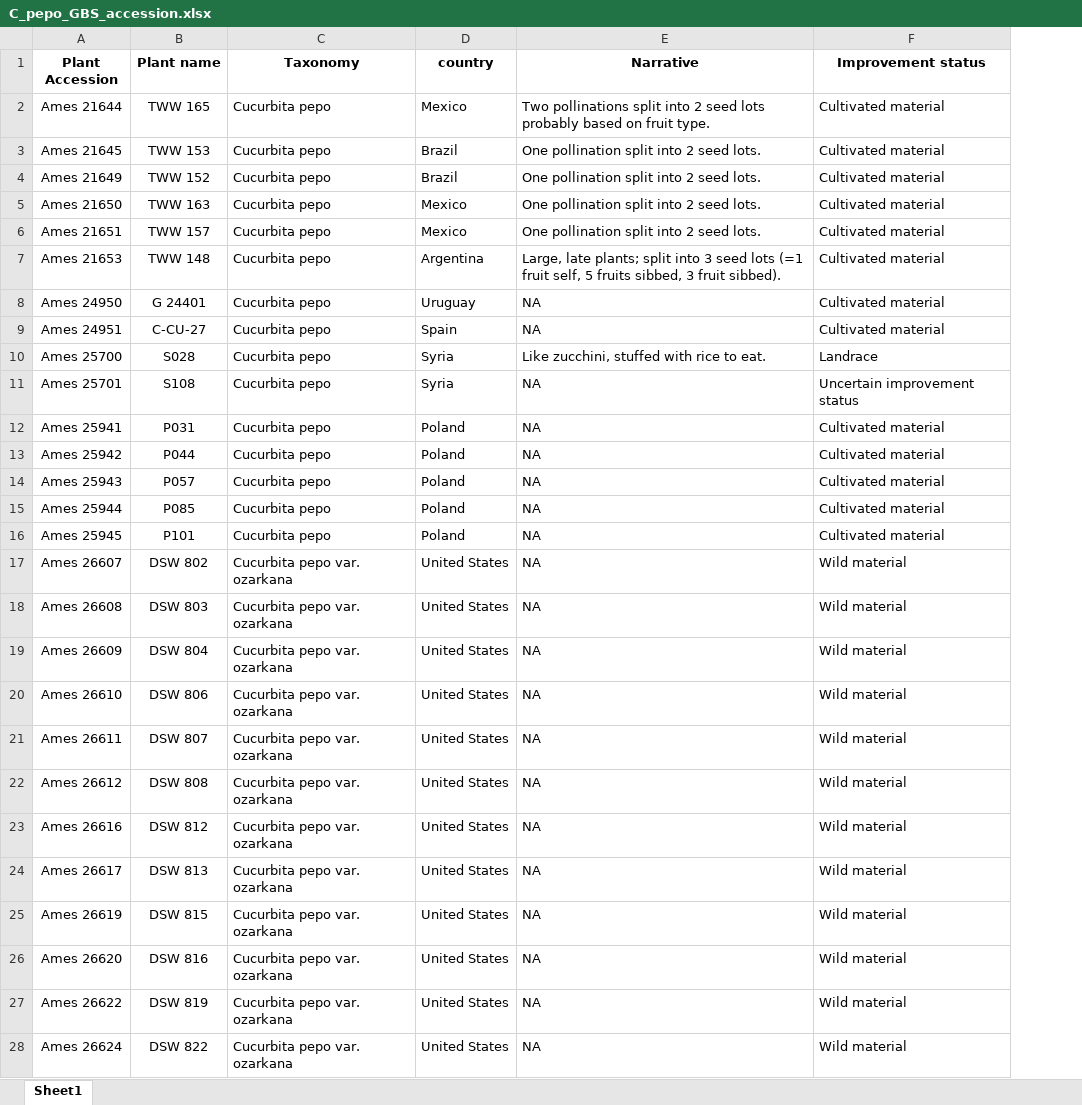
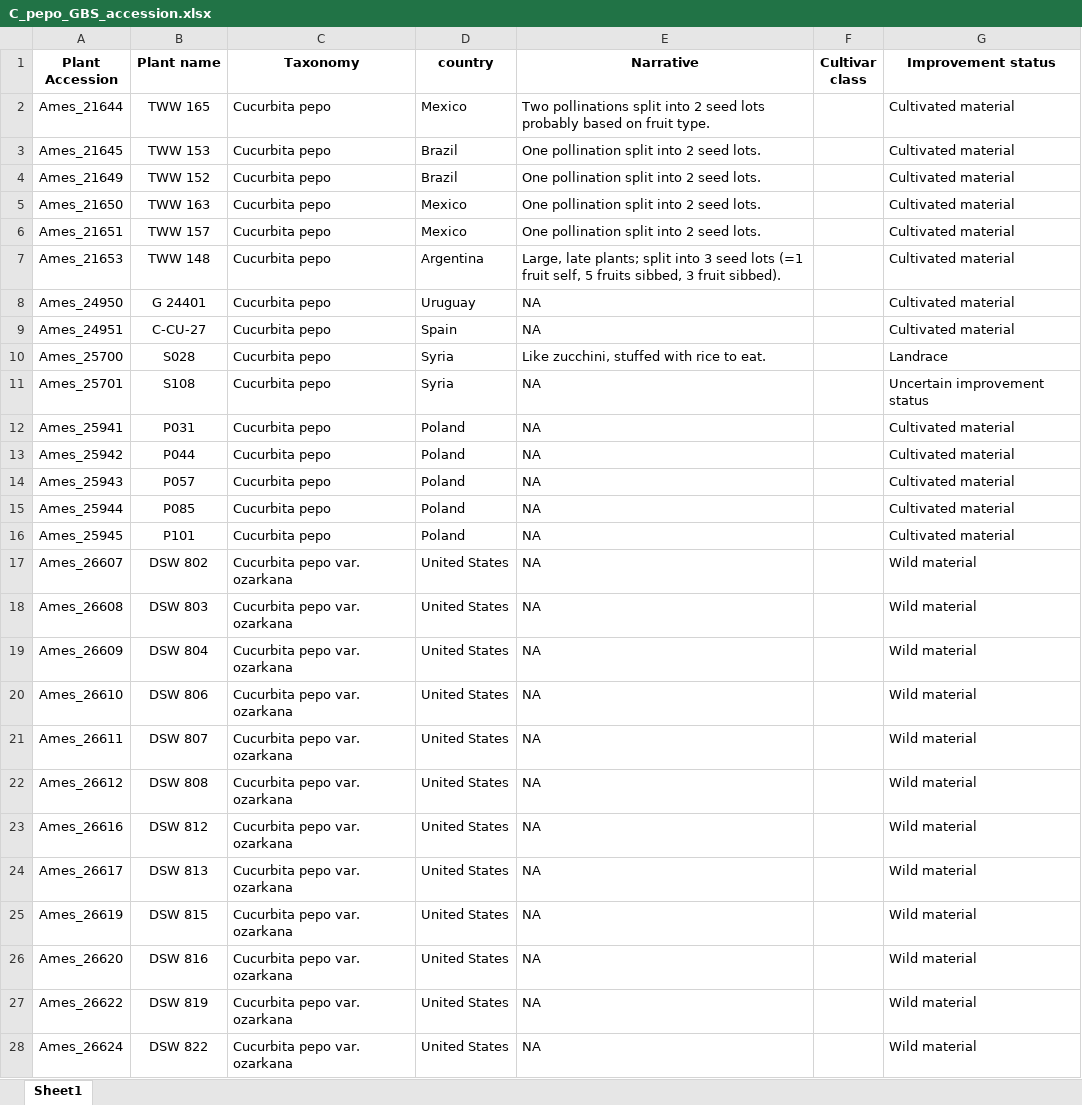
Before and after one commit to ch728/Cucurbita-USDA, an Excel workbook: data/01_meta/data/raw/C_pepo_GBS_accession.xlsx, sheet Sheet1, drawn as a sheet; only a part is shown; values as stored, in another font and other column widths than the file's, no borders; the diff covers the shown part only; the diff names each change by its address in the sheet, - before the commit and + after, or states it on an @@ line.

```diff
--- a/data/01_meta/data/raw/C_pepo_GBS_accession.xlsx (sheet Sheet1)
+++ b/data/01_meta/data/raw/C_pepo_GBS_accession.xlsx (sheet Sheet1)
+column F (Cultivar class), empty
-A2 (Plant Accession): Ames 21644
+A2 (Plant Accession): Ames_21644
-A3 (Plant Accession): Ames 21645
+A3 (Plant Accession): Ames_21645
-A4 (Plant Accession): Ames 21649
+A4 (Plant Accession): Ames_21649
-A5 (Plant Accession): Ames 21650
+A5 (Plant Accession): Ames_21650
-A6 (Plant Accession): Ames 21651
+A6 (Plant Accession): Ames_21651
-A7 (Plant Accession): Ames 21653
+A7 (Plant Accession): Ames_21653
-A8 (Plant Accession): Ames 24950
+A8 (Plant Accession): Ames_24950
-A9 (Plant Accession): Ames 24951
+A9 (Plant Accession): Ames_24951
-A10 (Plant Accession): Ames 25700
+A10 (Plant Accession): Ames_25700
-A11 (Plant Accession): Ames 25701
+A11 (Plant Accession): Ames_25701
-A12 (Plant Accession): Ames 25941
+A12 (Plant Accession): Ames_25941
-A13 (Plant Accession): Ames 25942
+A13 (Plant Accession): Ames_25942
-A14 (Plant Accession): Ames 25943
+A14 (Plant Accession): Ames_25943
-A15 (Plant Accession): Ames 25944
+A15 (Plant Accession): Ames_25944
-A16 (Plant Accession): Ames 25945
+A16 (Plant Accession): Ames_25945
-A17 (Plant Accession): Ames 26607
+A17 (Plant Accession): Ames_26607
-A18 (Plant Accession): Ames 26608
+A18 (Plant Accession): Ames_26608
-A19 (Plant Accession): Ames 26609
+A19 (Plant Accession): Ames_26609
-A20 (Plant Accession): Ames 26610
+A20 (Plant Accession): Ames_26610
-A21 (Plant Accession): Ames 26611
+A21 (Plant Accession): Ames_26611
-A22 (Plant Accession): Ames 26612
+A22 (Plant Accession): Ames_26612
-A23 (Plant Accession): Ames 26616
+A23 (Plant Accession): Ames_26616
-A24 (Plant Accession): Ames 26617
+A24 (Plant Accession): Ames_26617
-A25 (Plant Accession): Ames 26619
+A25 (Plant Accession): Ames_26619
-A26 (Plant Accession): Ames 26620
+A26 (Plant Accession): Ames_26620
-A27 (Plant Accession): Ames 26622
+A27 (Plant Accession): Ames_26622
-A28 (Plant Accession): Ames 26624
+A28 (Plant Accession): Ames_26624
```
Also changed, not shown: 801 edited cells elsewhere in this sheet, data/01_meta/data/raw/C_moschata_GBS_accession.xlsx, 2 other files.
